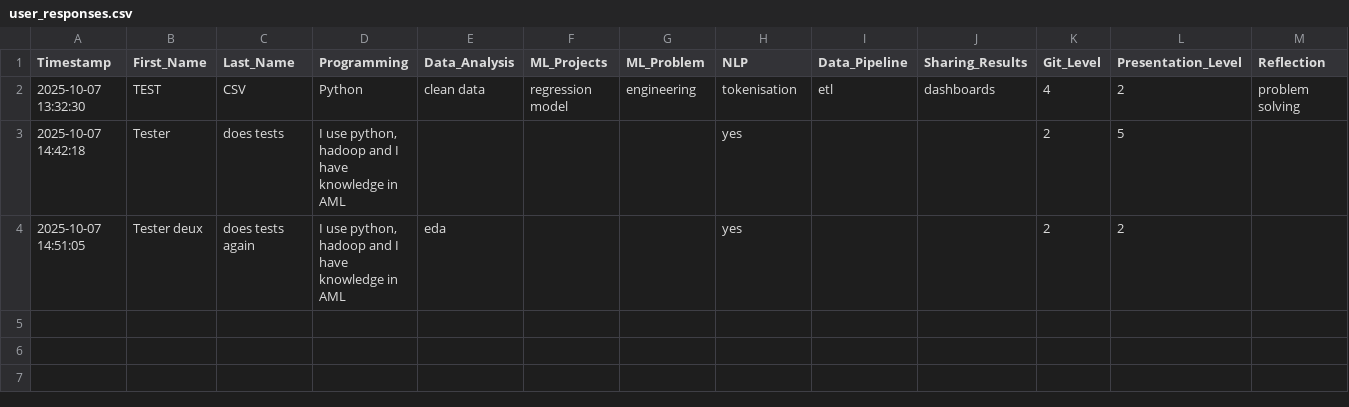
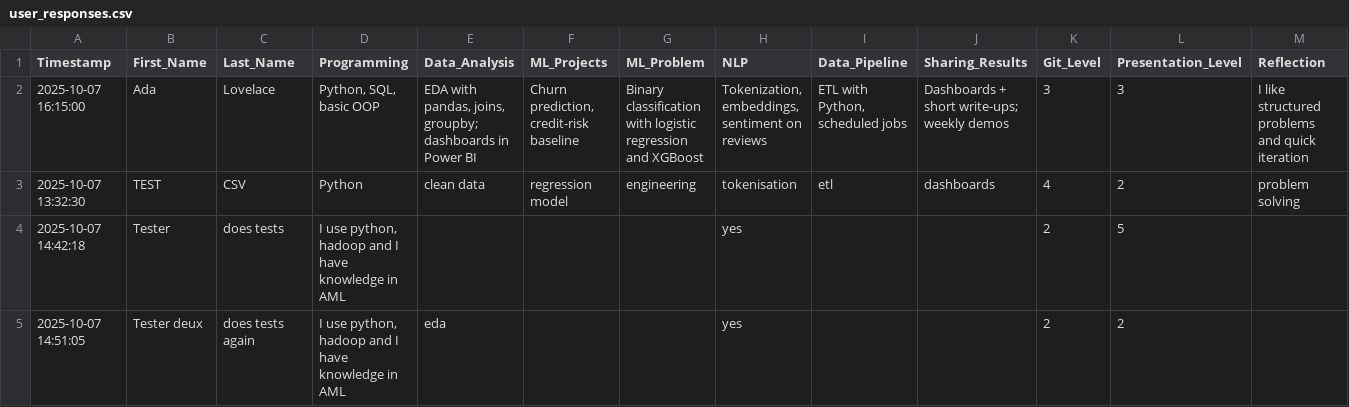
Before and after one commit to Amik24/semantic-analysis-project, a CSV file: data/user_responses.csv, drawn as a sheet; the diff names each change by its address in the sheet, - before the commit and + after, or states it on an @@ line.

Commit message:
Update user_responses.csv
test

```diff
--- a/data/user_responses.csv
+++ b/data/user_responses.csv
+row 2: 2025-10-07 16:15:00 | Ada | Lovelace | Python, SQL, basic OOP | EDA with pandas, joins, groupby; dashboards in Power BI | Churn prediction, credit-risk baseline | Binary classification with logistic regression and XGBoost | Tokenization, embeddings, sentiment on reviews | ETL with Python, scheduled jobs | Dashboards + short write-ups; weekly demos | 3 | 3 | I like structured problems and quick iteration
```
